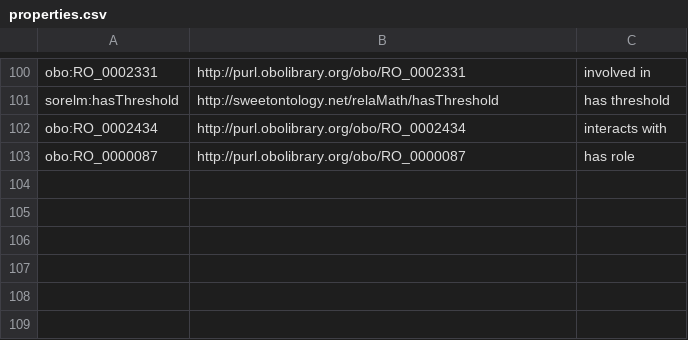
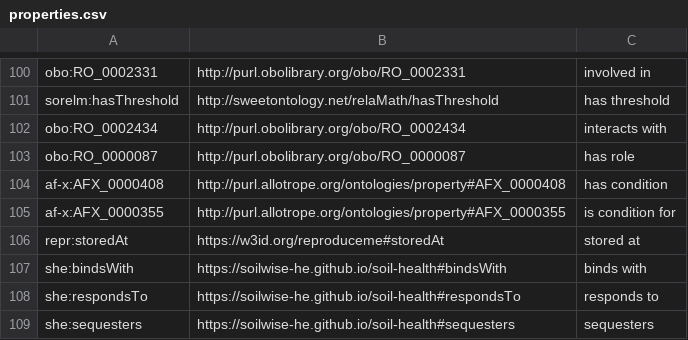
Before and after one commit to soilwise-he/soil-health-knowledge-graph, a CSV file: in_ontovocabs/properties.csv, drawn as a sheet; only a part is shown, gaps mark what is left out.

Commit message:
modified:   .gitignore 	modified:   benchmarks/text_RDF_gs.json 	modified:   in_ontovocabs/prop_mapping.csv 	modified:   in_ontovocabs/properties.csv 	modified:   text2KG.ipynb

```diff
--- a/in_ontovocabs/properties.csv
+++ b/in_ontovocabs/properties.csv
@@ -103 +103,7 @@ obo:RO_0002434,http://purl.obolibrary.org/obo/RO_0002434,interacts with
 obo:RO_0000087,http://purl.obolibrary.org/obo/RO_0000087,has role
+af-x:AFX_0000408,http://purl.allotrope.org/ontologies/property#AFX_0000408,has condition
+af-x:AFX_0000355,http://purl.allotrope.org/ontologies/property#AFX_0000355,is condition for
+repr:storedAt,https://w3id.org/reproduceme#storedAt,stored at
+she:bindsWith,https://soilwise-he.github.io/soil-health#bindsWith,binds with
+she:respondsTo,https://soilwise-he.github.io/soil-health#respondsTo,responds to
+she:sequesters,https://soilwise-he.github.io/soil-health#sequesters,sequesters
```
Also changed, not shown: in_ontovocabs/prop_mapping.csv, 3 other files.
